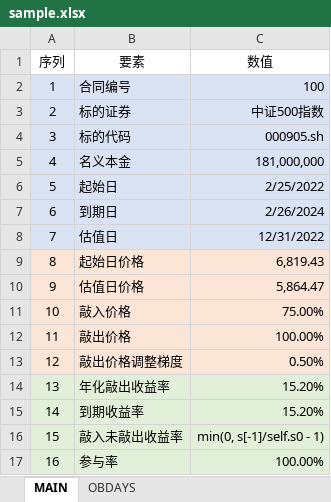
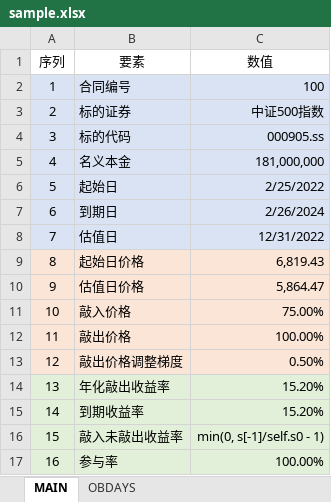
Before and after one commit to Lesvila/proj_snowball, an Excel workbook: sample.xlsx, sheet MAIN, drawn as a sheet; values as stored, in another font and other column widths than the file's, no borders; the diff names each change by its address in the sheet, - before the commit and + after, or states it on an @@ line.

```diff
--- a/sample.xlsx (sheet MAIN)
+++ b/sample.xlsx (sheet MAIN)
-C4 (数值): 000905.sh
+C4 (数值): 000905.ss
```
Also changed, not shown: 4 other files.
